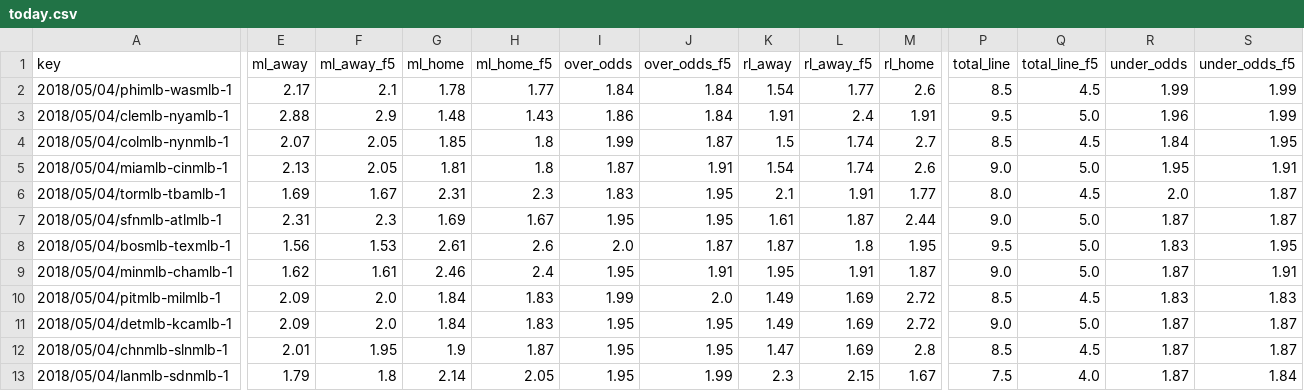
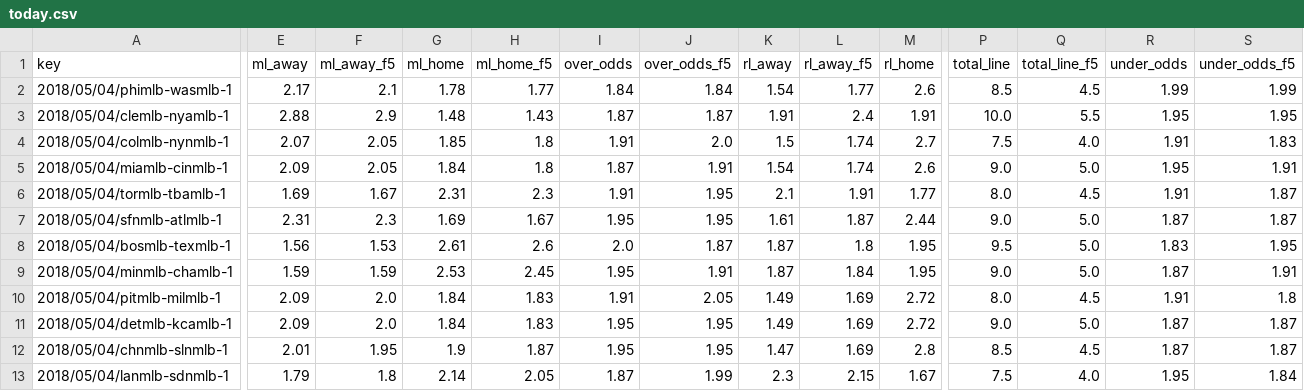
Before and after one commit to usbogie/mlb-daily-predictor, a CSV file: data/lines/today.csv, drawn as a sheet; only a part is shown, gaps mark what is left out; the diff covers the shown part only; the diff names each change by its address in the sheet, - before the commit and + after, or states it on an @@ line.

```diff
--- a/data/lines/today.csv
+++ b/data/lines/today.csv
-I3 (over_odds): 1.86
+I3 (over_odds): 1.87
-J3 (over_odds_f5): 1.84
+J3 (over_odds_f5): 1.87
-P3 (total_line): 9.5
+P3 (total_line): 10.0
-Q3 (total_line_f5): 5.0
+Q3 (total_line_f5): 5.5
-R3 (under_odds): 1.96
+R3 (under_odds): 1.95
-S3 (under_odds_f5): 1.99
+S3 (under_odds_f5): 1.95
-I4 (over_odds): 1.99
+I4 (over_odds): 1.91
-J4 (over_odds_f5): 1.87
+J4 (over_odds_f5): 2.0
-P4 (total_line): 8.5
+P4 (total_line): 7.5
-Q4 (total_line_f5): 4.5
+Q4 (total_line_f5): 4.0
-R4 (under_odds): 1.84
+R4 (under_odds): 1.91
-S4 (under_odds_f5): 1.95
+S4 (under_odds_f5): 1.83
-E5 (ml_away): 2.13
+E5 (ml_away): 2.09
-G5 (ml_home): 1.81
+G5 (ml_home): 1.84
-I6 (over_odds): 1.83
+I6 (over_odds): 1.91
-R6 (under_odds): 2.0
+R6 (under_odds): 1.91
-E9 (ml_away): 1.62
+E9 (ml_away): 1.59
-F9 (ml_away_f5): 1.61
+F9 (ml_away_f5): 1.59
-G9 (ml_home): 2.46
+G9 (ml_home): 2.53
-H9 (ml_home_f5): 2.4
+H9 (ml_home_f5): 2.45
-K9 (rl_away): 1.95
+K9 (rl_away): 1.87
-L9 (rl_away_f5): 1.91
+L9 (rl_away_f5): 1.84
-M9 (rl_home): 1.87
+M9 (rl_home): 1.95
-I10 (over_odds): 1.99
+I10 (over_odds): 1.91
-J10 (over_odds_f5): 2.0
+J10 (over_odds_f5): 2.05
-P10 (total_line): 8.5
+P10 (total_line): 8.0
-R10 (under_odds): 1.83
+R10 (under_odds): 1.91
-S10 (under_odds_f5): 1.83
+S10 (under_odds_f5): 1.8
-I13 (over_odds): 1.95
+I13 (over_odds): 1.87
-R13 (under_odds): 1.87
+R13 (under_odds): 1.95
```
Also changed, not shown: 19 edited cells elsewhere in this file, data/lineups/today.csv, 4 other files.
